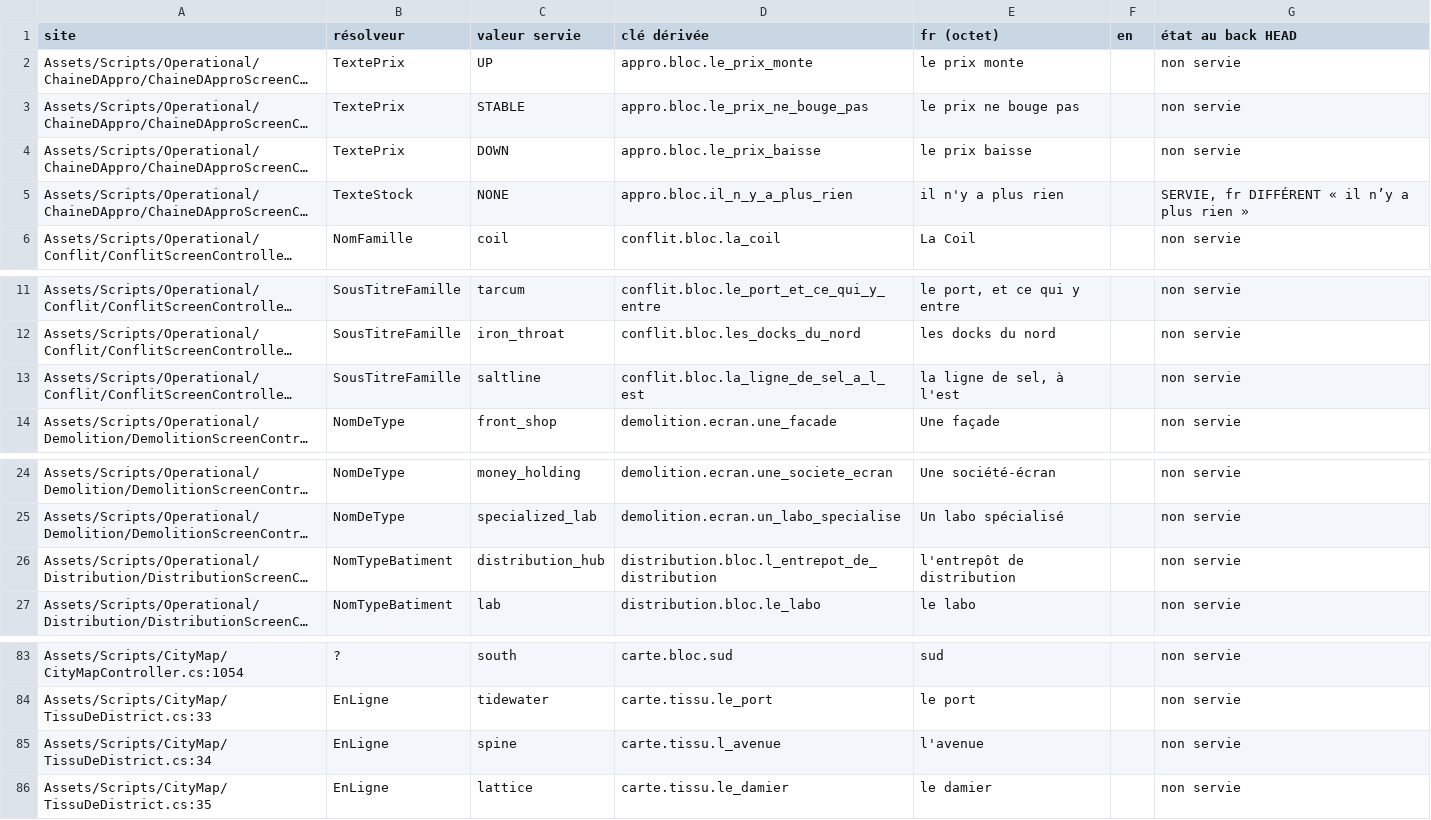
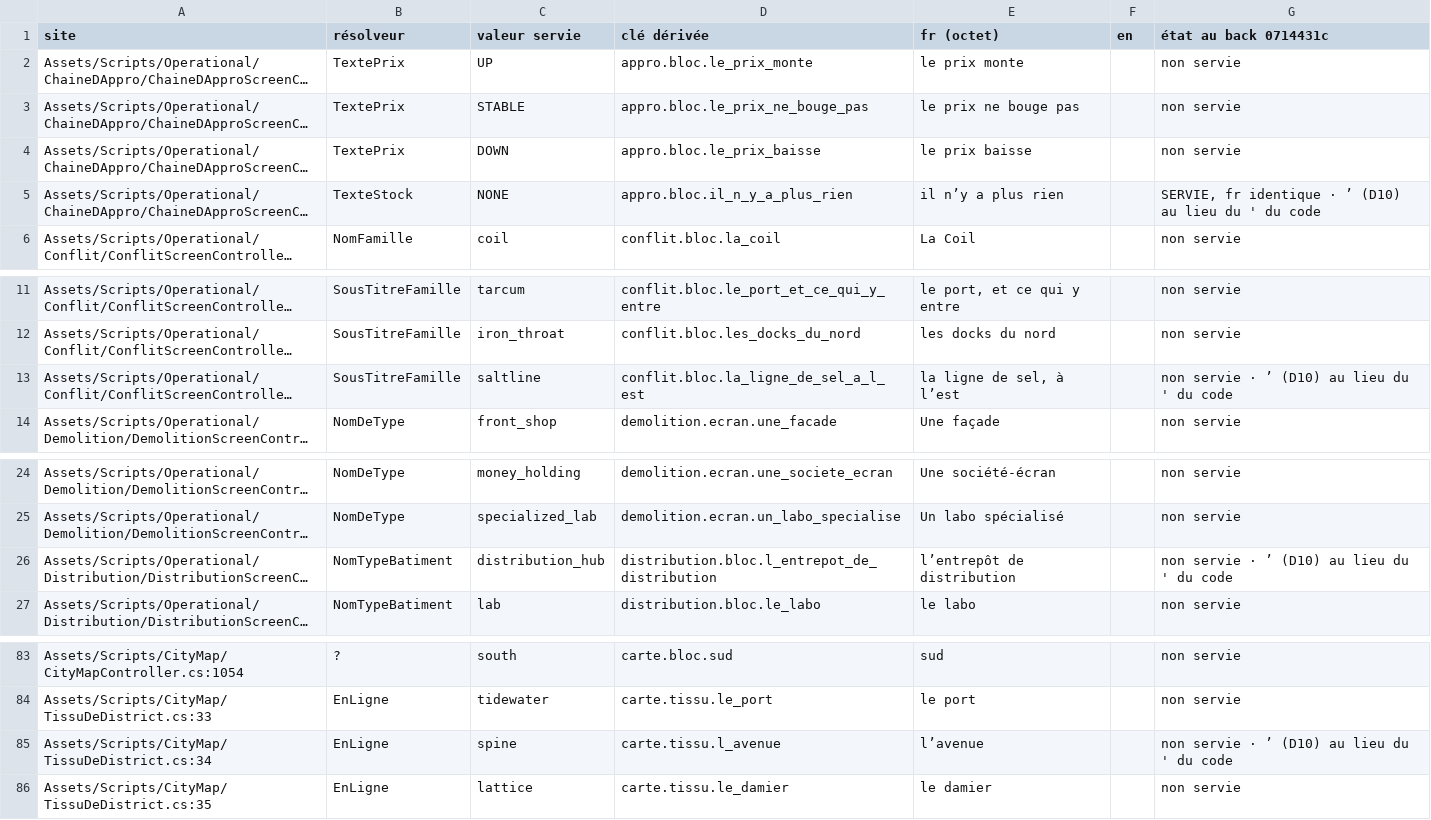
Before and after one commit to azha/mafia-builder-city-clean, a TSV file: Tools/juge-donnees/i18n-litteraux-nommes-2026-09-23.tsv, drawn as a sheet; only a part is shown, gaps mark what is left out; long unchanged cells end in …; the diff names each change by its address in the sheet, - before the commit and + after, or states it on an @@ line.

```diff
--- a/Tools/juge-donnees/i18n-litteraux-nommes-2026-09-23.tsv
+++ b/Tools/juge-donnees/i18n-litteraux-nommes-2026-09-23.tsv
-G1: état au back HEAD
+G1: état au back 0714431c
-E5 (fr (octet)): il n'y a plus rien
+E5 (fr (octet)): il n’y a plus rien
-G5 (état au back 0714431c): SERVIE, fr DIFFÉRENT « il n’y a plus rien »
+G5 (état au back 0714431c): SERVIE, fr identique · ’ (D10) au lieu du ' du code
-E13 (fr (octet)): la ligne de sel, à l'est
+E13 (fr (octet)): la ligne de sel, à l’est
-G13 (état au back 0714431c): non servie
+G13 (état au back 0714431c): non servie · ’ (D10) au lieu du ' du code
-E26 (fr (octet)): l'entrepôt de distribution
+E26 (fr (octet)): l’entrepôt de distribution
-G26 (état au back 0714431c): non servie
+G26 (état au back 0714431c): non servie · ’ (D10) au lieu du ' du code
-E85 (fr (octet)): l'avenue
+E85 (fr (octet)): l’avenue
-G85 (état au back 0714431c): non servie
+G85 (état au back 0714431c): non servie · ’ (D10) au lieu du ' du code
```
Also changed, not shown: 2 other files.
